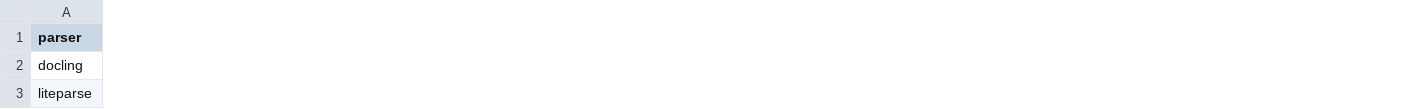
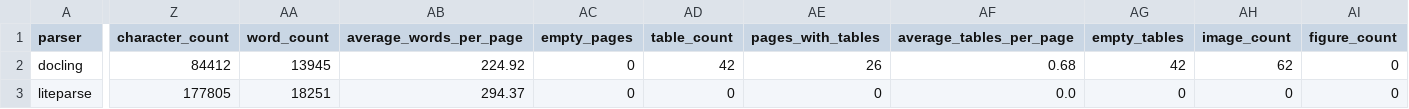
Before and after one commit to michellevinod/pdf-benchmark, a CSV file: results/benchmark_results.csv, drawn as a sheet; only a part is shown, gaps mark what is left out; the diff covers the shown part only; the diff names each change by its address in the sheet, - before the commit and + after, or states it on an @@ line.

Commit message:
Improve benchmark metrics and remove tracked cache files

```diff
--- a/results/benchmark_results.csv
+++ b/results/benchmark_results.csv
+column Z (character_count), rows 2-3: 84412 | 177805
+column AA (word_count), rows 2-3: 13945 | 18251
+column AB (average_words_per_page), rows 2-3: 224.92 | 294.37
+column AC (empty_pages), rows 2-3: 0 | 0
+column AD (table_count), rows 2-3: 42 | 0
+column AE (pages_with_tables), rows 2-3: 26 | 0
+column AF (average_tables_per_page), rows 2-3: 0.68 | 0.0
+column AG (empty_tables), rows 2-3: 42 | 0
+column AH (image_count), rows 2-3: 62 | 0
+column AI (figure_count), rows 2-3: 0 | 0
```
Also changed, not shown: 12 added columns and 28 edited cells elsewhere in this file, 10 other files.
